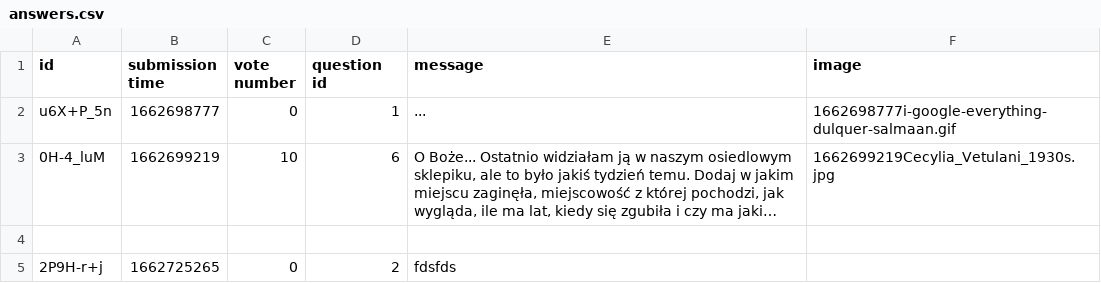
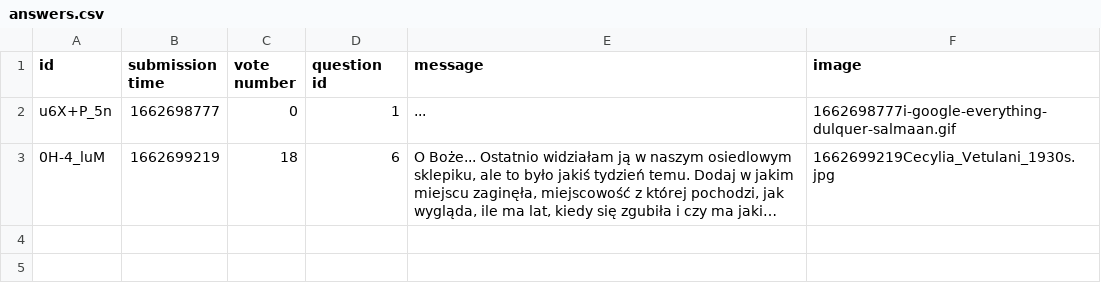
Before and after one commit to damskw/Ask-Mate-2022, a CSV file: answers.csv, drawn as a sheet; long unchanged cells end in …; the diff names each change by its address in the sheet, - before the commit and + after, or states it on an @@ line.

```diff
--- a/answers.csv
+++ b/answers.csv
-C3 (vote number): 10
+C3 (vote number): 18
-row 4: (empty)
-row 5: 2P9H-r+j | 1662725265 | 0 | 2 | fdsfds
```
Also changed, not shown: questions.csv, 3 other files.
